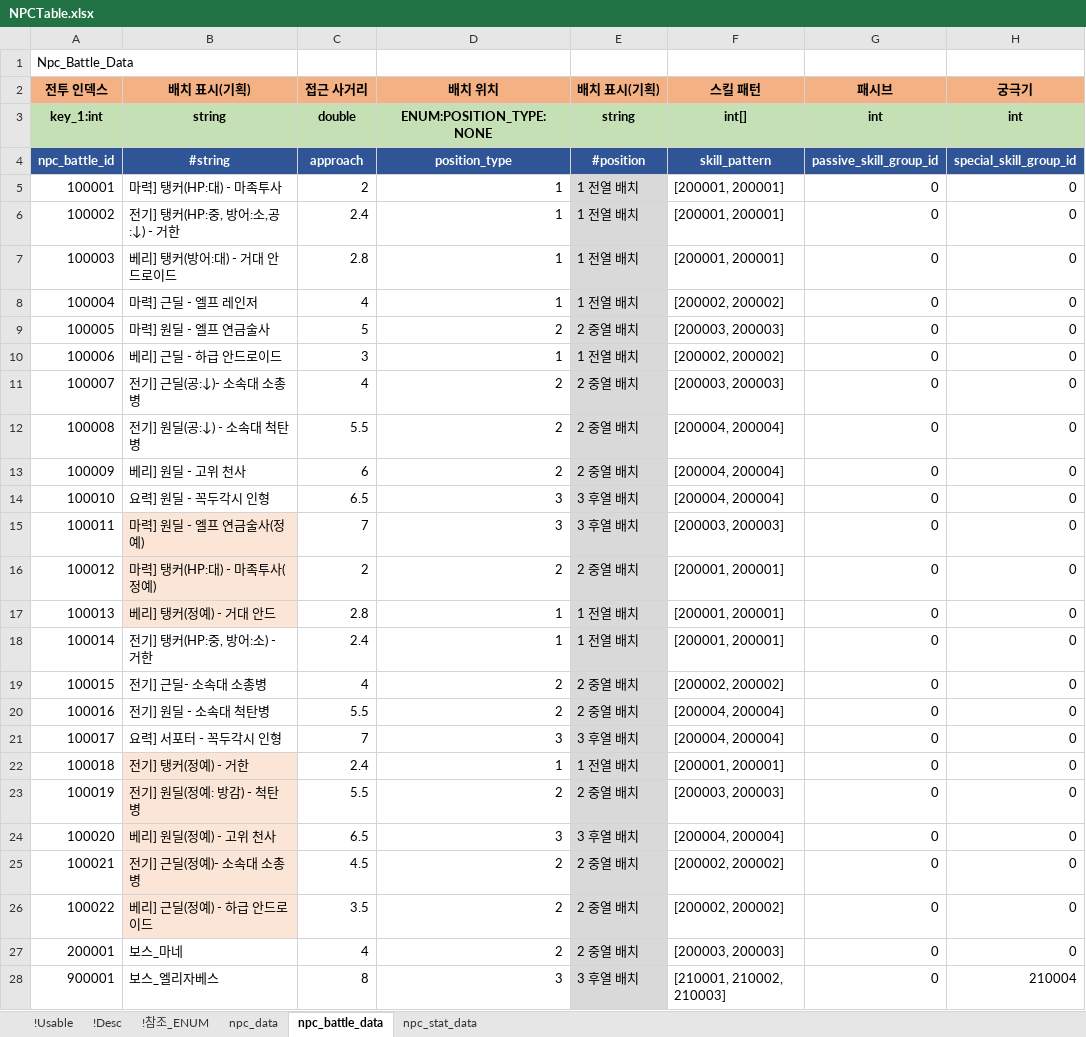
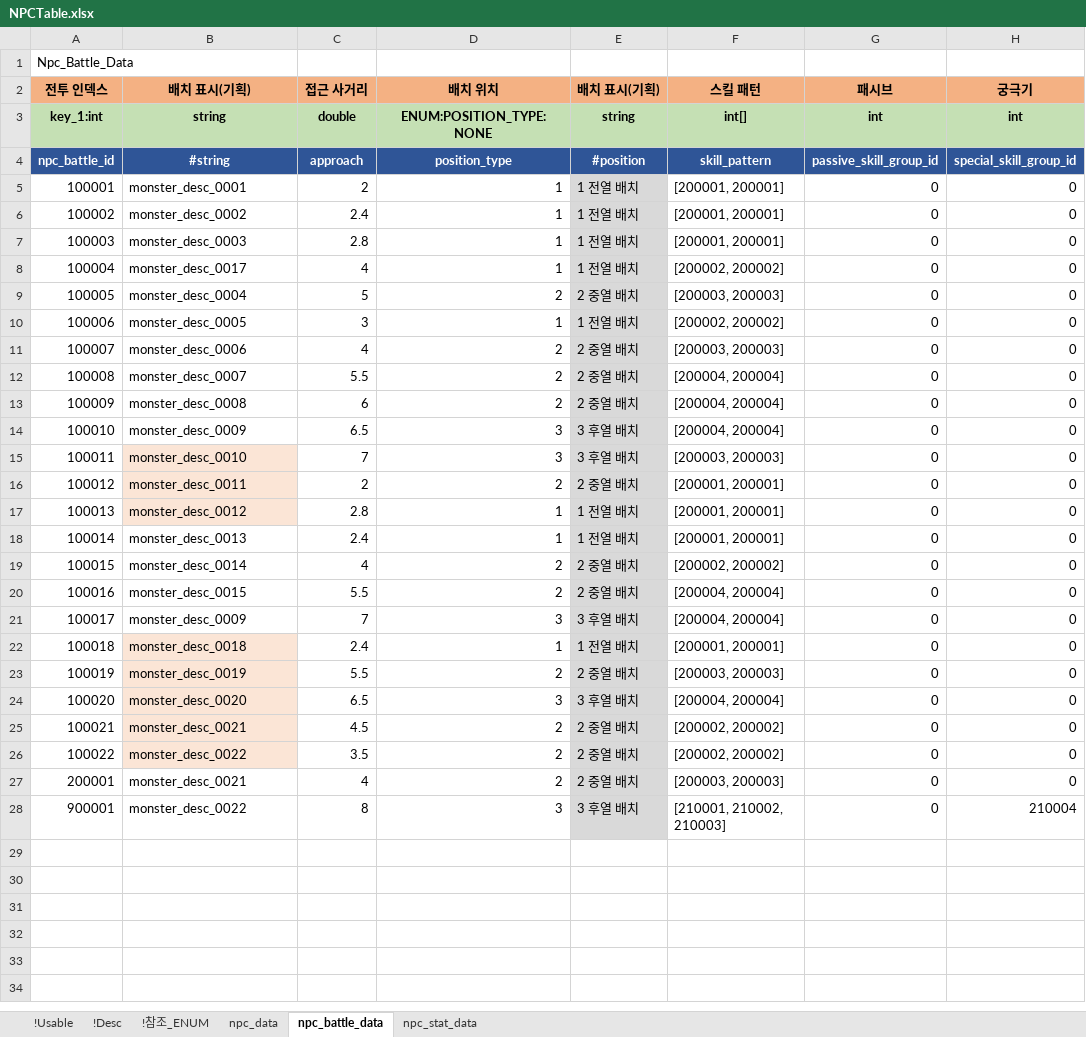
Before and after one commit to shanash/ZeroOne, an Excel workbook: Android/ExcelData/NPCTable.xlsx, sheet npc_battle_data, drawn as a sheet; only a part is shown; values as stored, in another font and other column widths than the file's, no borders; the diff names each change by its address in the sheet, - before the commit and + after, or states it on an @@ line.

```diff
--- a/Android/ExcelData/NPCTable.xlsx (sheet npc_battle_data)
+++ b/Android/ExcelData/NPCTable.xlsx (sheet npc_battle_data)
-B5 (배치 표시(기획)): 마력] 탱커(HP:대) - 마족투사
+B5 (배치 표시(기획)): monster_desc_0001
-B6 (배치 표시(기획)): 전기] 탱커(HP:중, 방어:소,공:↓) - 거한
+B6 (배치 표시(기획)): monster_desc_0002
-B7 (배치 표시(기획)): 베리] 탱커(방어:대) - 거대 안드로이드
+B7 (배치 표시(기획)): monster_desc_0003
-B8 (배치 표시(기획)): 마력] 근딜 - 엘프 레인저
+B8 (배치 표시(기획)): monster_desc_0017
-B9 (배치 표시(기획)): 마력] 원딜 - 엘프 연금술사
+B9 (배치 표시(기획)): monster_desc_0004
-B10 (배치 표시(기획)): 베리] 근딜 - 하급 안드로이드
+B10 (배치 표시(기획)): monster_desc_0005
-B11 (배치 표시(기획)): 전기] 근딜(공:↓)- 소속대 소총병
+B11 (배치 표시(기획)): monster_desc_0006
-B12 (배치 표시(기획)): 전기] 원딜(공:↓) - 소속대 척탄병
+B12 (배치 표시(기획)): monster_desc_0007
-B13 (배치 표시(기획)): 베리] 원딜 - 고위 천사
+B13 (배치 표시(기획)): monster_desc_0008
-B14 (배치 표시(기획)): 요력] 원딜 - 꼭두각시 인형
+B14 (배치 표시(기획)): monster_desc_0009
-B15 (배치 표시(기획)): 마력] 원딜 - 엘프 연금술사(정예)
+B15 (배치 표시(기획)): monster_desc_0010
-B16 (배치 표시(기획)): 마력] 탱커(HP:대) - 마족투사(정예)
+B16 (배치 표시(기획)): monster_desc_0011
-B17 (배치 표시(기획)): 베리] 탱커(정예) - 거대 안드
+B17 (배치 표시(기획)): monster_desc_0012
-B18 (배치 표시(기획)): 전기] 탱커(HP:중, 방어:소) - 거한
+B18 (배치 표시(기획)): monster_desc_0013
-B19 (배치 표시(기획)): 전기] 근딜- 소속대 소총병
+B19 (배치 표시(기획)): monster_desc_0014
-B20 (배치 표시(기획)): 전기] 원딜 - 소속대 척탄병
+B20 (배치 표시(기획)): monster_desc_0015
-B21 (배치 표시(기획)): 요력] 서포터 - 꼭두각시 인형
+B21 (배치 표시(기획)): monster_desc_0009
-B22 (배치 표시(기획)): 전기] 탱커(정예) - 거한
+B22 (배치 표시(기획)): monster_desc_0018
-B23 (배치 표시(기획)): 전기] 원딜(정예: 방감) - 척탄병
+B23 (배치 표시(기획)): monster_desc_0019
-B24 (배치 표시(기획)): 베리] 원딜(정예) - 고위 천사
+B24 (배치 표시(기획)): monster_desc_0020
-B25 (배치 표시(기획)): 전기] 근딜(정예)- 소속대 소총병
+B25 (배치 표시(기획)): monster_desc_0021
-B26 (배치 표시(기획)): 베리] 근딜(정예) - 하급 안드로이드
+B26 (배치 표시(기획)): monster_desc_0022
-B27 (배치 표시(기획)): 보스_마네
+B27 (배치 표시(기획)): monster_desc_0021
-B28 (배치 표시(기획)): 보스_엘리자베스
+B28 (배치 표시(기획)): monster_desc_0022
```
Also changed, not shown: sheet npc_data, formulas that keep their value, 3 other files.
